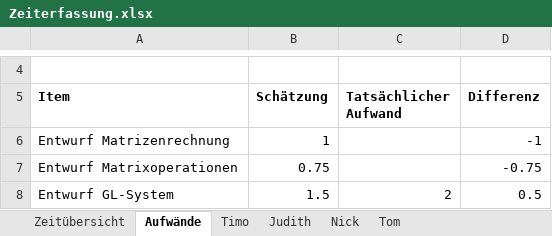
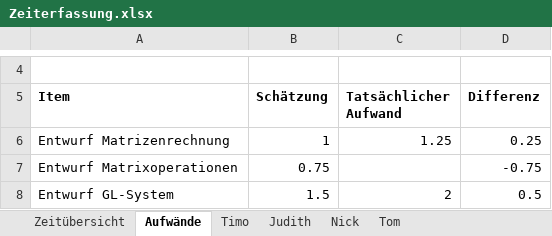
Before and after one commit to finitearth/Gaussian-Elimination-GUI, an Excel workbook: project-management/Zeiterfassung.xlsx, sheet Aufwände, drawn as a sheet; only a part is shown, gaps mark what is left out; values as stored, in another font and other column widths than the file's, no borders; the diff names each change by its address in the sheet, - before the commit and + after, or states it on an @@ line.

```diff
--- a/project-management/Zeiterfassung.xlsx (sheet Aufwände)
+++ b/project-management/Zeiterfassung.xlsx (sheet Aufwände)
-C6 (Tatsächlicher Aufwand): (empty)
+C6 (Tatsächlicher Aufwand): 1.25
-D6 (Differenz): -1
+D6 (Differenz): 0.25
```
Also changed, not shown: sheet Tom, sheet Zeitübersicht.
